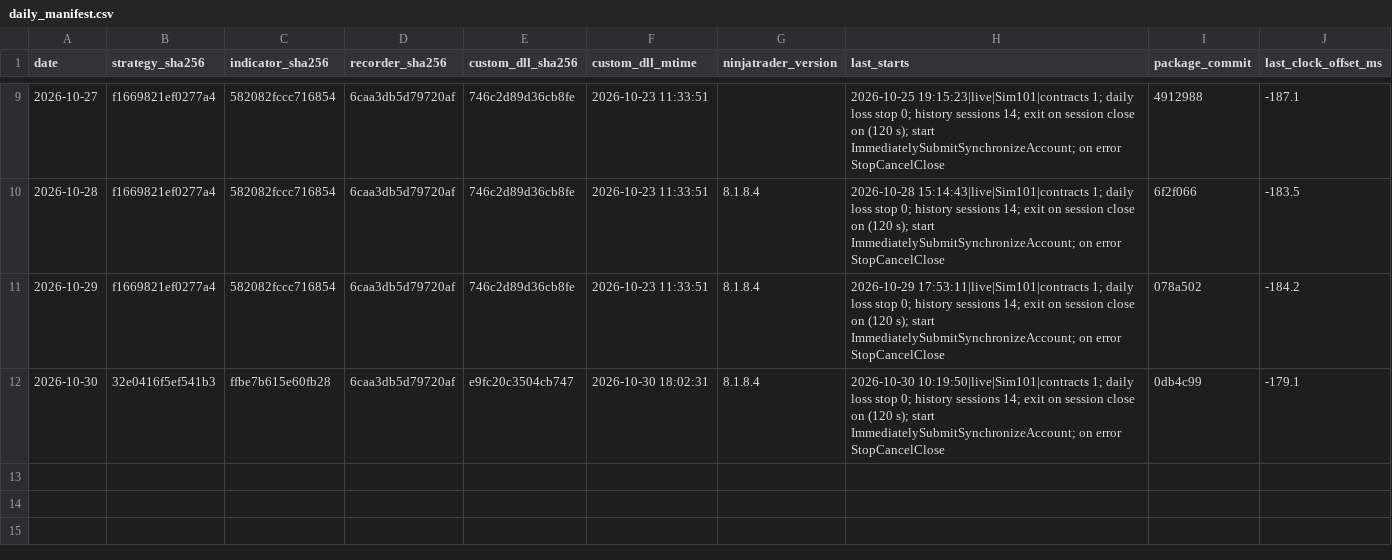
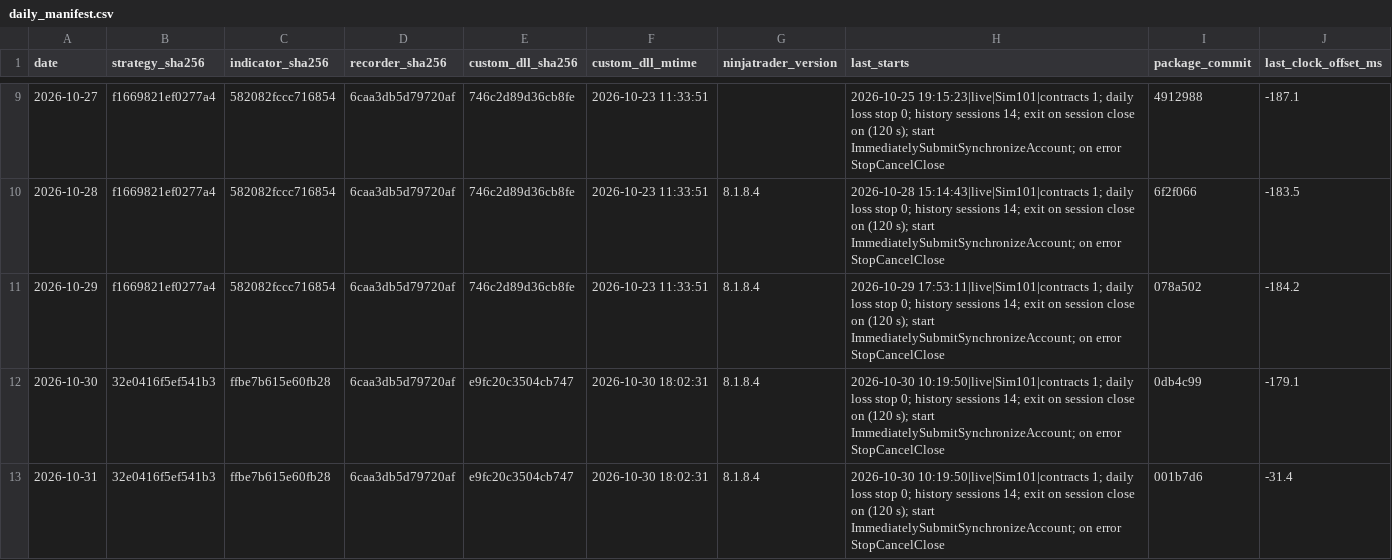
Before and after one commit to Linderwow/NoiseArea, a CSV file: nt8/agent_exports/records/daily_manifest.csv, drawn as a sheet; only a part is shown, gaps mark what is left out; the diff names each change by its address in the sheet, - before the commit and + after, or states it on an @@ line.

Commit message:
Auto-sync from live: 7 file(s) - account_items.csv, clock_offset.csv, daily_manifest.csv, 2026-10-30.txt, windows_events.csv, vix_history_cboe_latest.csv, history_extend_status.txt
Verified before commit: secrets, sync corruption, python/json, append-only ledgers.
Committed by tools/autopush.py.

```diff
--- a/nt8/agent_exports/records/daily_manifest.csv
+++ b/nt8/agent_exports/records/daily_manifest.csv
+row 13: 2026-10-31 | 32e0416f5ef541b3 | ffbe7b615e60fb28 | 6caa3db5d79720af | e9fc20c3504cb747 | 2026-10-30 18:02:31 | 8.1.8.4 | 2026-10-30 10:19:50|live|Sim101|contracts 1; daily loss stop 0; history sessions 14; exit on session close on (120 s); start ImmediatelySubmitSynchronizeAccount; on error StopCancelClose | 001b7d6 | -31.4
```
Also changed, not shown: nt8/agent_exports/records/account_items.csv, nt8/agent_exports/records/clock_offset.csv, 4 other files.
